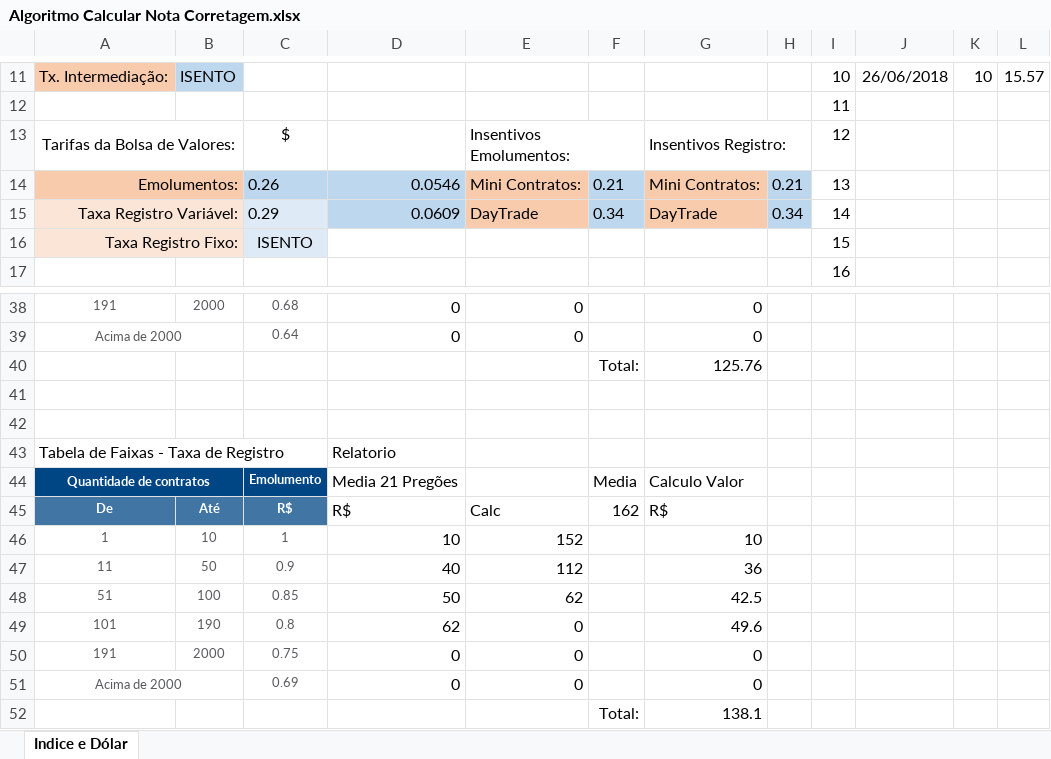
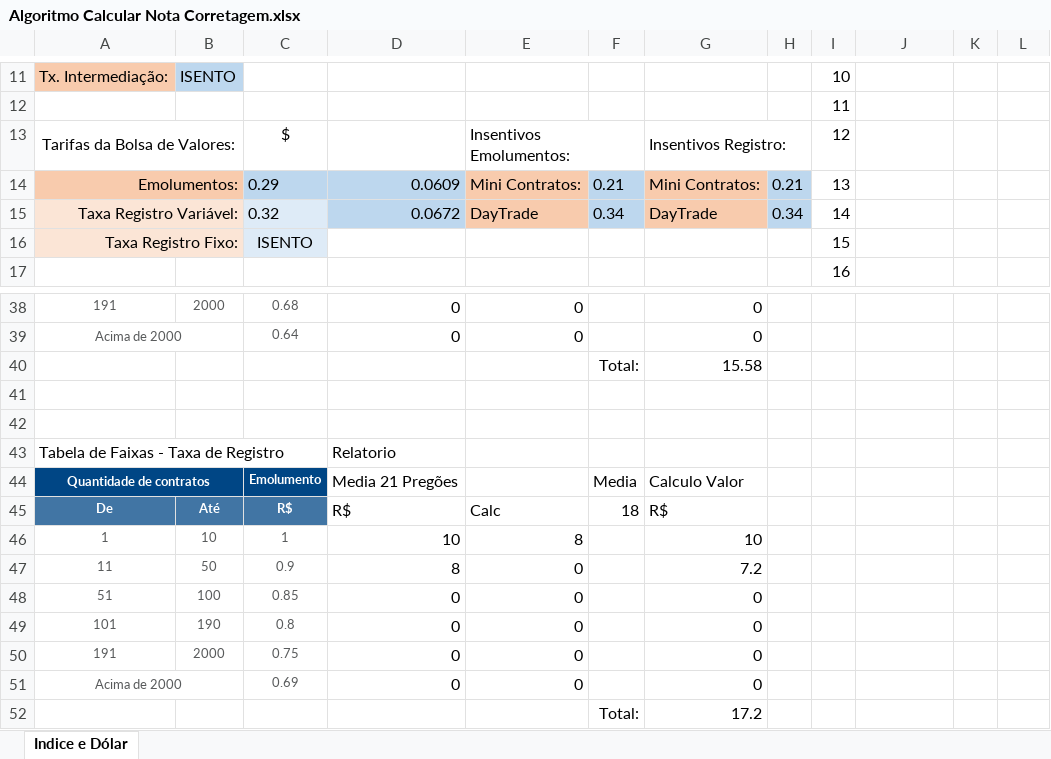
Before and after one commit to car7os/Traders, an Excel workbook: Projeto Traders/Projeto Algoritmos/Algoritmo Calcular Nota Corretagem.xlsx, sheet Indice e Dólar, drawn as a sheet; only a part is shown, gaps mark what is left out; values as stored, in another font and other column widths than the file's, no borders; the diff covers the shown part only; the diff names each change by its address in the sheet, - before the commit and + after, or states it on an @@ line.

```diff
--- a/Projeto Traders/Projeto Algoritmos/Algoritmo Calcular Nota Corretagem.xlsx (sheet Indice e Dólar)
+++ b/Projeto Traders/Projeto Algoritmos/Algoritmo Calcular Nota Corretagem.xlsx (sheet Indice e Dólar)
-J11: 26/06/2018
+J11: (empty)
-K11: 10
+K11: (empty)
-L11: 15.57
+L11: (empty)
-C14: 0.26
+C14: 0.29
-D14: 0.0546
+D14: 0.0609
-C15: 0.29
+C15: 0.32
-D15: 0.0609
+D15: 0.0672
-G40: 125.76
+G40: 15.58
-F45: 162
+F45: 18
-E46: 152
+E46: 8
-D47: 40
+D47: 8
-E47: 112
+E47: 0
-G47: 36
+G47: 7.2
-D48: 50
+D48: 0
-E48: 62
+E48: 0
-G48: 42.5
+G48: 0
-D49: 62
+D49: 0
-G49: 49.6
+G49: 0
-G52: 138.1
+G52: 17.2
```
Also changed, not shown: 1 added row, 1 removed row and 60 edited cells elsewhere in this sheet, Projeto Traders/Projeto Algoritmos/Algoritmo Operações.xlsx, 1 other file.
